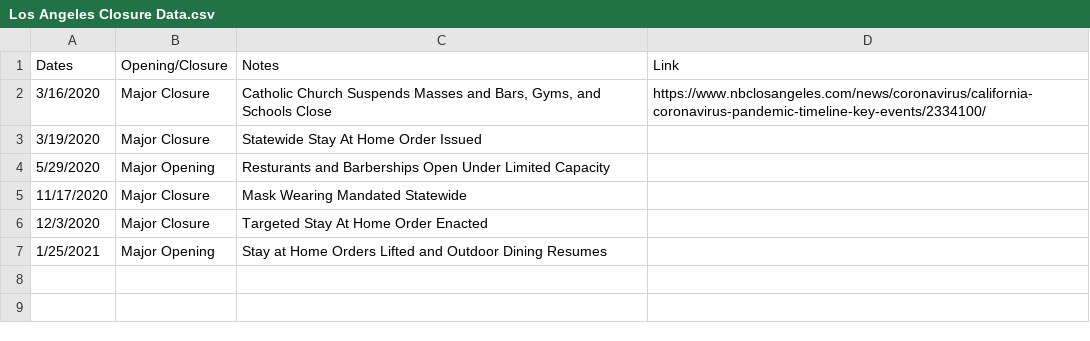
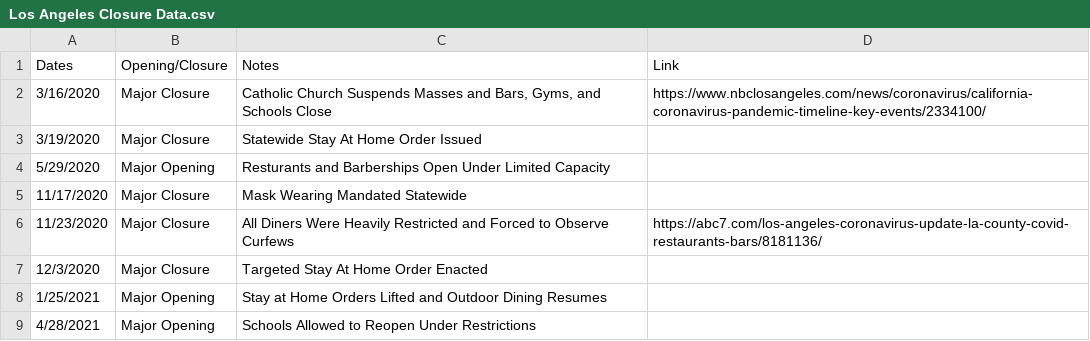
Before and after one commit to holiday-pettijohn/COVID-Tracking-Biola-Summer, a CSV file: Data/State Closure Data/Los Angeles Closure Data.csv, drawn as a sheet.

Commit message:
Added County Closure Data

```diff
--- a/Data/State Closure Data/Los Angeles Closure Data.csv
+++ b/Data/State Closure Data/Los Angeles Closure Data.csv
@@ -5,3 +5,5 @@ Dates,Opening/Closure,Notes,Link
 11/17/2020,Major Closure,Mask Wearing Mandated Statewide,
+11/23/2020,Major Closure,All Diners Were Heavily Restricted and Forced to Observe Curfews,https://abc7.com/los-angeles-coronavirus-update-la-county-covid-restaurants-bars/8181136/
 12/3/2020,Major Closure,Targeted Stay At Home Order Enacted,
 1/25/2021,Major Opening,Stay at Home Orders Lifted and Outdoor Dining Resumes,
+4/28/2021,Major Opening,Schools Allowed to Reopen Under Restrictions,
```
Also changed, not shown: 2 other files.
